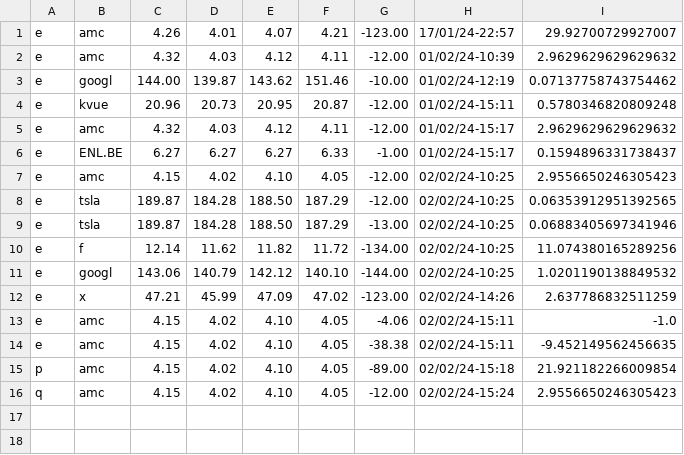
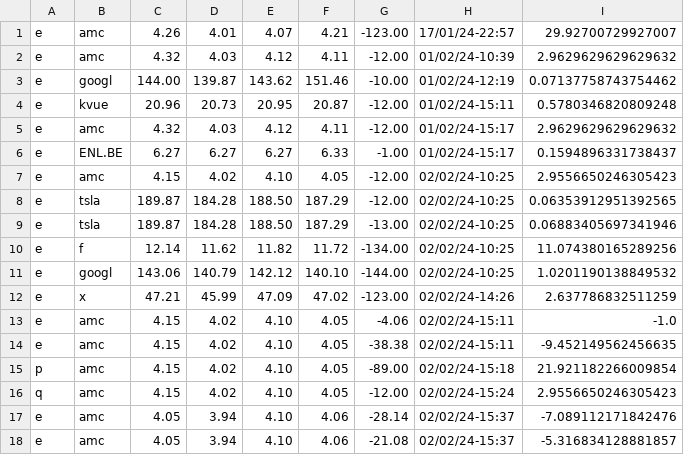
Before and after one commit to MrVannu/MagikMarket, a CSV file: src/main/resources/StocksDB.csv, drawn as a sheet; the diff names each change by its address in the sheet, - before the commit and + after, or states it on an @@ line.

```diff
--- a/src/main/resources/StocksDB.csv
+++ b/src/main/resources/StocksDB.csv
+row 17: e | amc | 4.05 | 3.94 | 4.10 | 4.06 | -28.14 | 02/02/24-15:37 | -7.089112171842476
+row 18: e | amc | 4.05 | 3.94 | 4.10 | 4.06 | -21.08 | 02/02/24-15:37 | -5.316834128881857
```
Also changed, not shown: src/main/resources/userDB.csv, 4 other files.
